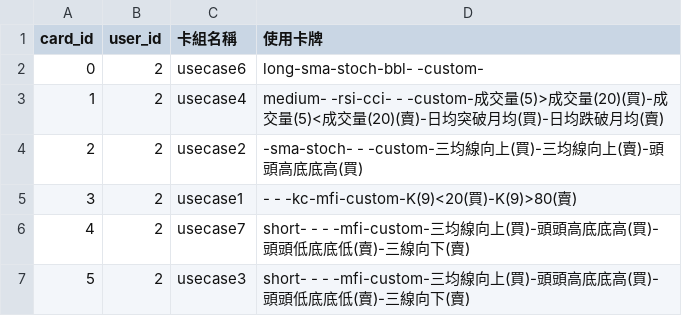
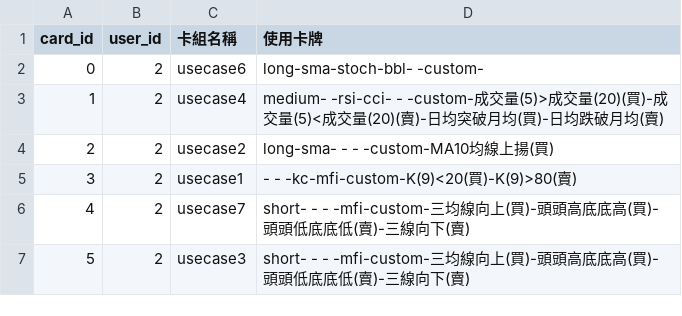
Before and after one commit to 32844583/Stockmate, a CSV file: cards.csv, drawn as a sheet.

```diff
--- a/cards.csv
+++ b/cards.csv
@@ -3,3 +3,3 @@
 1,2,usecase4,medium- -rsi-cci- - -custom-成交量(5)>成交量(20)(買)-成交量(5)<成交量(20)(賣)-日均突破月均(買)-日均跌破月均(賣)
-2,2,usecase2, -sma-stoch- - -custom-三均線向上(買)-三均線向上(賣)-頭頭高底底高(買)
+2,2,usecase2,long-sma- - - -custom-MA10均線上揚(買)
 3,2,usecase1, - - -kc-mfi-custom-K(9)<20(買)-K(9)>80(賣)
```
Also changed, not shown: reviews.csv, trades.csv, 3 other files.
